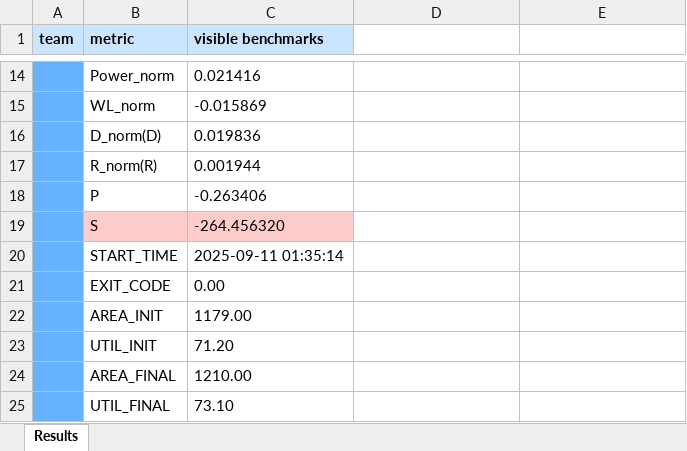
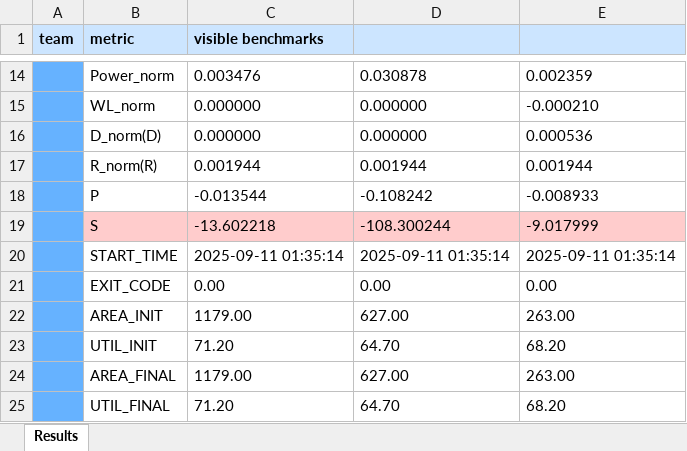
Before and after one commit to RUAN-ZHI-HAO/ic_cad, an Excel workbook: ic_cad/gate_sizing/Test_Result_cadc1006.xlsx, sheet Results, drawn as a sheet; only a part is shown, gaps mark what is left out; values as stored, in another font and other column widths than the file's, no borders; the diff covers the shown part only; the diff names each change by its address in the sheet, - before the commit and + after, or states it on an @@ line.

```diff
--- a/ic_cad/gate_sizing/Test_Result_cadc1006.xlsx (sheet Results)
+++ b/ic_cad/gate_sizing/Test_Result_cadc1006.xlsx (sheet Results)
-D1:E1 fill: none
+D1:E1 fill: #CCE5FF
-C14 (visible benchmarks): 0.021416
+C14 (visible benchmarks): 0.003476
-D14: (empty)
+D14: 0.030878
-E14: (empty)
+E14: 0.002359
-C15 (visible benchmarks): -0.015869
+C15 (visible benchmarks): 0.000000
-D15:D16: (empty)
+D15:D16: 0.000000
-E15: (empty)
+E15: -0.000210
-C16 (visible benchmarks): 0.019836
+C16 (visible benchmarks): 0.000000
-E16: (empty)
+E16: 0.000536
-D17: (empty)
+D17: 0.001944
-E17: (empty)
+E17: 0.001944
-C18 (visible benchmarks): -0.263406
+C18 (visible benchmarks): -0.013544
-D18: (empty)
+D18: -0.108242
-E18: (empty)
+E18: -0.008933
-C19 (visible benchmarks): -264.456320
+C19 (visible benchmarks): -13.602218
-D19: (empty)
+D19: -108.300244
-D19:E19 fill: none
+D19:E19 fill: #FFCCCC
-E19: (empty)
+E19: -9.017999
-D20: (empty)
+D20: 2025-09-11 01:35:14
-E20: (empty)
+E20: 2025-09-11 01:35:14
-D21: (empty)
+D21: 0.00
-E21: (empty)
+E21: 0.00
-D22: (empty)
+D22: 627.00
-E22: (empty)
+E22: 263.00
-D23: (empty)
+D23: 64.70
-E23: (empty)
+E23: 68.20
-C24 (visible benchmarks): 1210.00
+C24 (visible benchmarks): 1179.00
-D24: (empty)
+D24: 627.00
-E24: (empty)
+E24: 263.00
-C25 (visible benchmarks): 73.10
+C25 (visible benchmarks): 71.20
-D25: (empty)
+D25: 64.70
-E25: (empty)
+E25: 68.20
```
Also changed, not shown: 1 added row, 1 removed row, 28 edited cells and cell formats elsewhere in this sheet, 7 other files.
